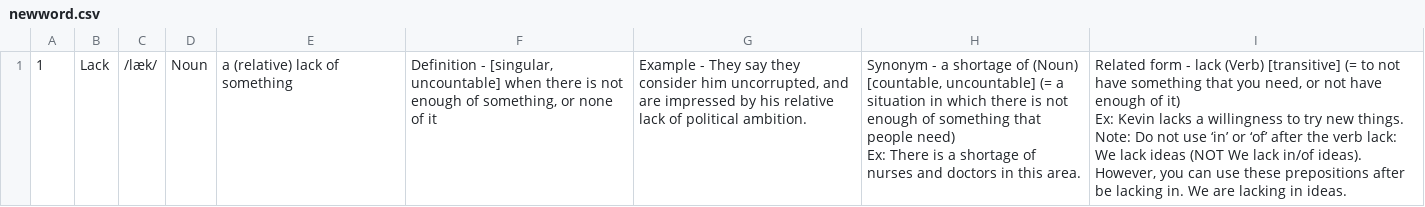
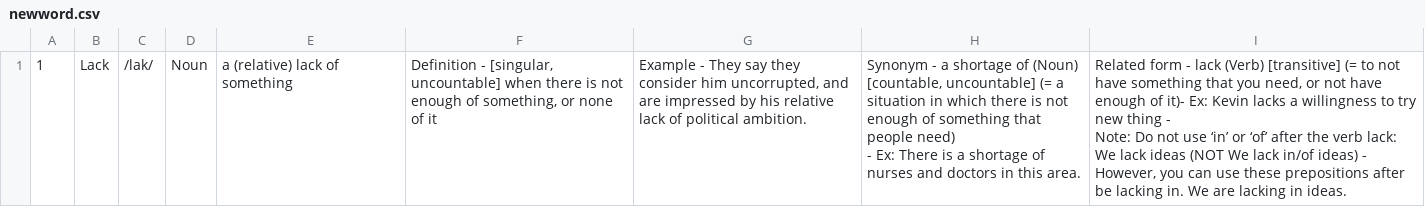
Before and after one commit to khangdo2019/My-Dictionary, a CSV file: src/word-storage/newword.csv, drawn as a sheet.

Commit message:
Display word - Scanner

```diff
--- a/src/word-storage/newword.csv
+++ b/src/word-storage/newword.csv
@@ -1,4 +1,3 @@
-1,Lack,/læk/,Noun,a (relative) lack of something,"Definition - [singular, uncountable] when there is not enough of something, or none of it","Example - They say they consider him uncorrupted, and are impressed by his relative lack of political ambition.","Synonym - a shortage of (Noun) [countable, uncountable] (= a situation in which there is not enough of something that people need)
-Ex: There is a shortage of nurses and doctors in this area.","Related form - lack (Verb) [transitive] (= to not have something that you need, or not have enough of it)
-Ex: Kevin lacks a willingness to try new things.
-Note: Do not use ‘in’ or ‘of’ after the verb lack: We lack ideas (NOT We lack in/of ideas). However, you can use these prepositions after be lacking in. We are lacking in ideas."
+1,Lack,/lak/,Noun,a (relative) lack of something,"Definition - [singular, uncountable] when there is not enough of something, or none of it","Example - They say they consider him uncorrupted, and are impressed by his relative lack of political ambition.","Synonym - a shortage of (Noun) [countable, uncountable] (= a situation in which there is not enough of something that people need)
+ - Ex: There is a shortage of nurses and doctors in this area.","Related form - lack (Verb) [transitive] (= to not have something that you need, or not have enough of it)- Ex: Kevin lacks a willingness to try new thing -
+ Note: Do not use ‘in’ or ‘of’ after the verb lack: We lack ideas (NOT We lack in/of ideas) - However, you can use these prepositions after be lacking in. We are lacking in ideas."
```
Also changed, not shown: 4 other files.
